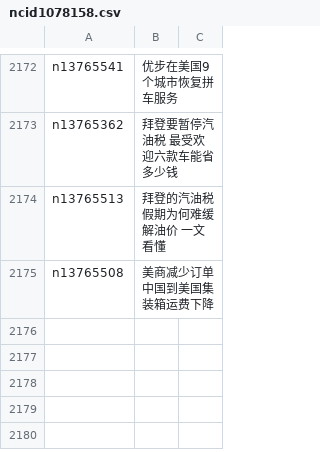
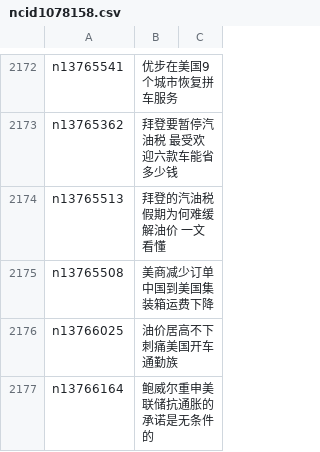
Before and after one commit to easy2view/epoch-news, a CSV file: indexes/ncid1078158.csv, drawn as a sheet; only a part is shown, gaps mark what is left out; the diff names each change by its address in the sheet, - before the commit and + after, or states it on an @@ line.

```diff
--- a/indexes/ncid1078158.csv
+++ b/indexes/ncid1078158.csv
+row 2176: n13766025 | 油价居高不下 刺痛美国开车通勤族
+row 2177: n13766164 | 鲍威尔重申美联储抗通胀的承诺是无条件的
```
Also changed, not shown: indexes/ncid1078159.csv, indexes/ncid1078160.csv, 47 other files.
